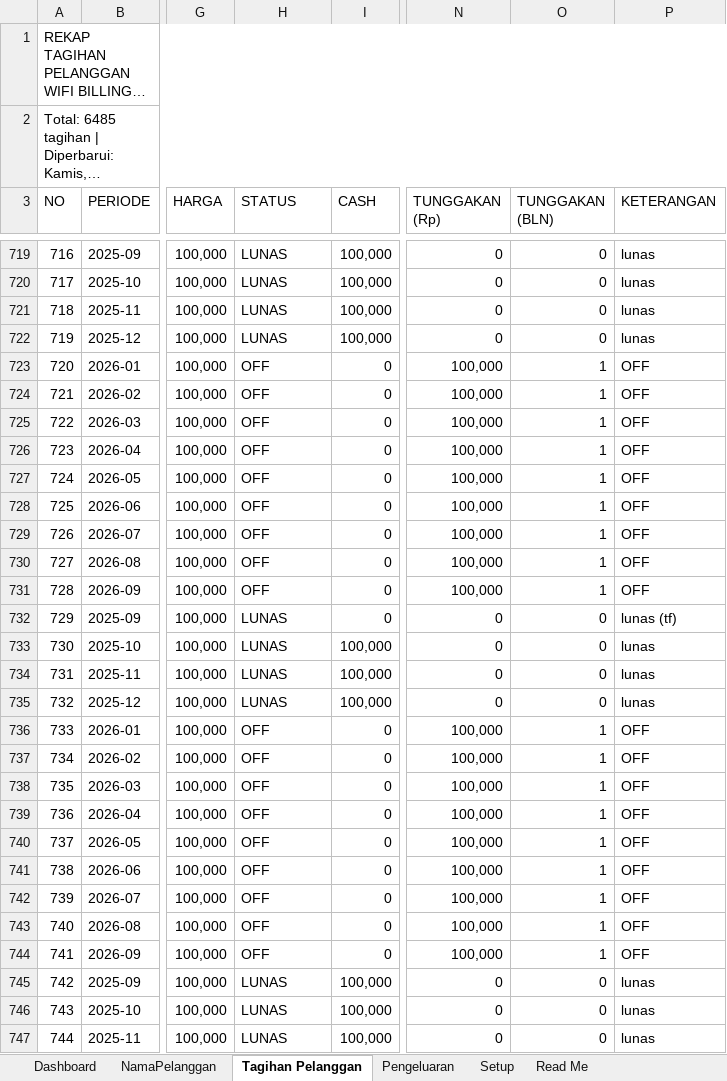
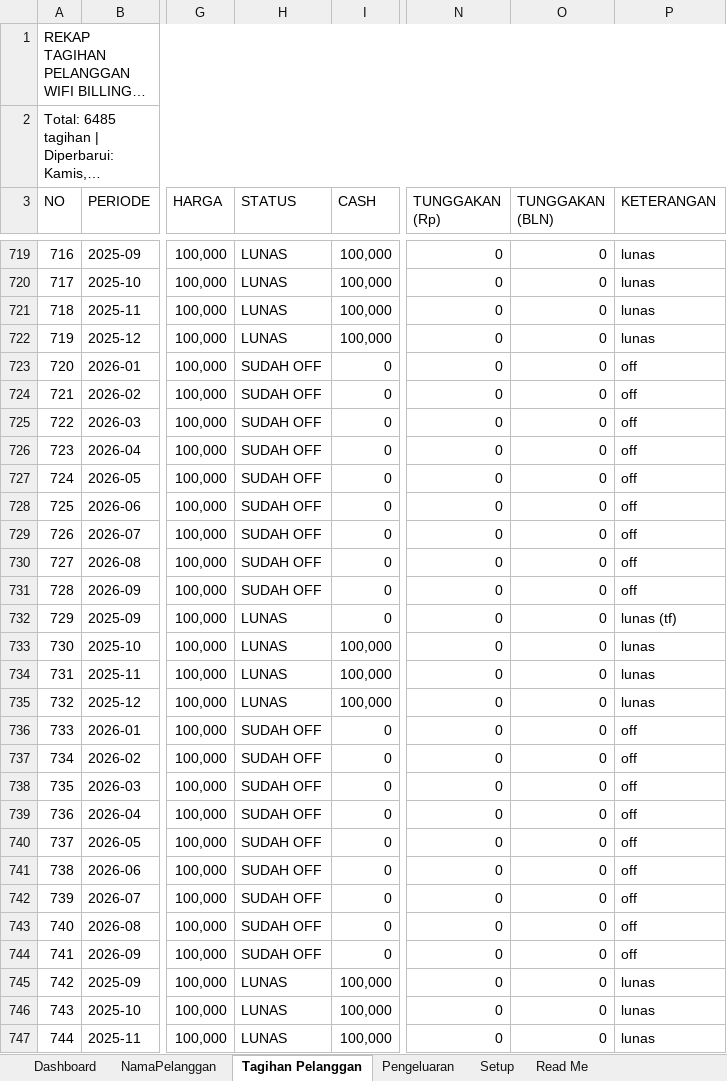
Before and after one commit to IdeaQru/laporan-billing-fira, an Excel workbook: dashboard.xlsx, sheet Tagihan Pelanggan, drawn as a sheet; only a part is shown, gaps mark what is left out; long unchanged cells end in …; values as stored, in another font and other column widths than the file's, no cell formats; the diff covers the shown part only; the diff names each change by its address in the sheet, - before the commit and + after, or states it on an @@ line.

```diff
--- a/dashboard.xlsx (sheet Tagihan Pelanggan)
+++ b/dashboard.xlsx (sheet Tagihan Pelanggan)
-H723:H731 (STATUS): OFF
+H723:H731 (STATUS): SUDAH OFF
-N723:N731 (TUNGGAKAN (Rp)): 100,000
+N723:N731 (TUNGGAKAN (Rp)): 0
-O723:O731 (TUNGGAKAN (BLN)): 1
+O723:O731 (TUNGGAKAN (BLN)): 0
-P723:P731 (KETERANGAN): OFF
+P723:P731 (KETERANGAN): off
-H736:H744 (STATUS): OFF
+H736:H744 (STATUS): SUDAH OFF
-N736:N744 (TUNGGAKAN (Rp)): 100,000
+N736:N744 (TUNGGAKAN (Rp)): 0
-O736:O744 (TUNGGAKAN (BLN)): 1
+O736:O744 (TUNGGAKAN (BLN)): 0
-P736:P744 (KETERANGAN): OFF
+P736:P744 (KETERANGAN): off
```
Also changed, not shown: 101 edited cells elsewhere in this sheet, sheet Dashboard, cell formats, dashboard_september_injected.xlsx, data/raw/dashboard.xlsx, 11 other files.
